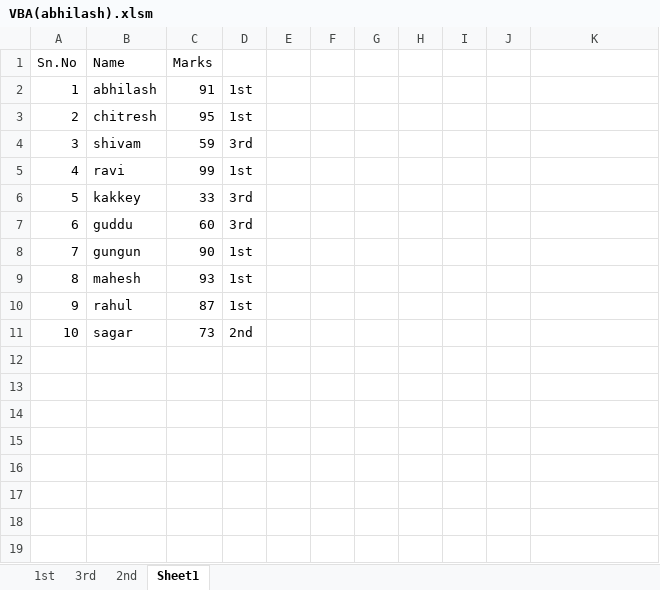
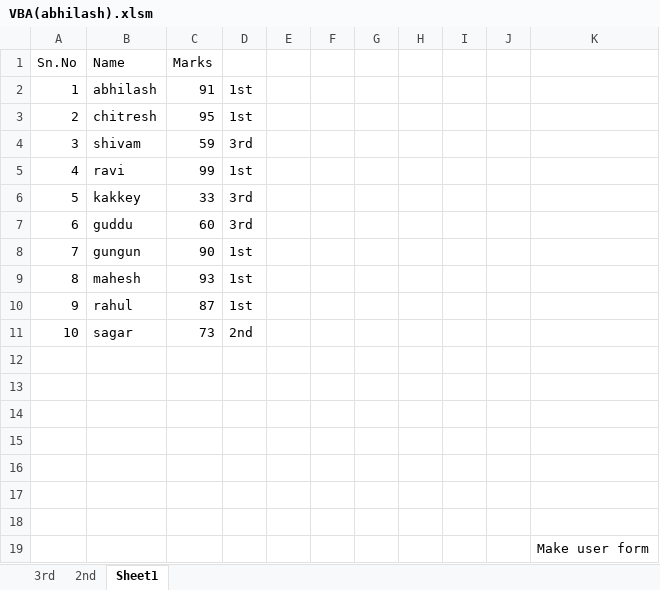
Before and after one commit to ChitreshPratap/VBA_Tasks, an Excel workbook: VBA(abhilash).xlsm, sheet Sheet1, drawn as a sheet; values as stored, in another font and other column widths than the file's, no borders; the diff names each change by its address in the sheet, - before the commit and + after, or states it on an @@ line.

```diff
--- a/VBA(abhilash).xlsm (sheet Sheet1)
+++ b/VBA(abhilash).xlsm (sheet Sheet1)
-sheet tab: 1st
+row 12: (empty)
+row 13: (empty)
+row 14: (empty)
+row 15: (empty)
+row 16: (empty)
+row 17: (empty)
+row 18: (empty)
+row 19:  |  |  |  |  |  |  |  |  |  | Make user form
```
Also changed, not shown: sheet 3rd, sheet 2nd, files_folder.xlsm, replacing.xlsm, 12 other files.
